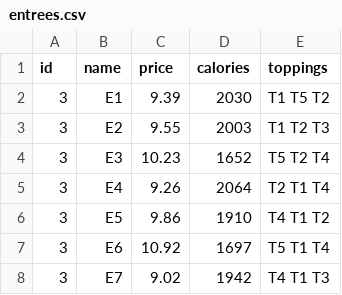
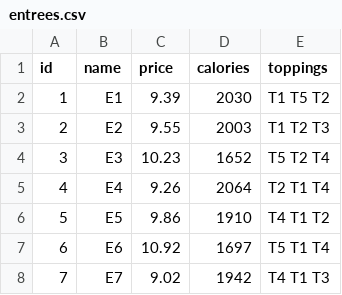
Before and after one commit to christophertran/CSCE-315-Project-2, a CSV file: db/tableData/entrees.csv, drawn as a sheet.

```diff
--- a/db/tableData/entrees.csv
+++ b/db/tableData/entrees.csv
@@ -1,8 +1,8 @@
 id,name,price,calories,toppings
-3,E1,9.39,2030,T1 T5 T2
-3,E2,9.55,2003,T1 T2 T3
+1,E1,9.39,2030,T1 T5 T2
+2,E2,9.55,2003,T1 T2 T3
 3,E3,10.23,1652,T5 T2 T4
-3,E4,9.26,2064,T2 T1 T4
-3,E5,9.86,1910,T4 T1 T2
-3,E6,10.92,1697,T5 T1 T4
-3,E7,9.02,1942,T4 T1 T3
+4,E4,9.26,2064,T2 T1 T4
+5,E5,9.86,1910,T4 T1 T2
+6,E6,10.92,1697,T5 T1 T4
+7,E7,9.02,1942,T4 T1 T3
```
Also changed, not shown: 2 other files.
